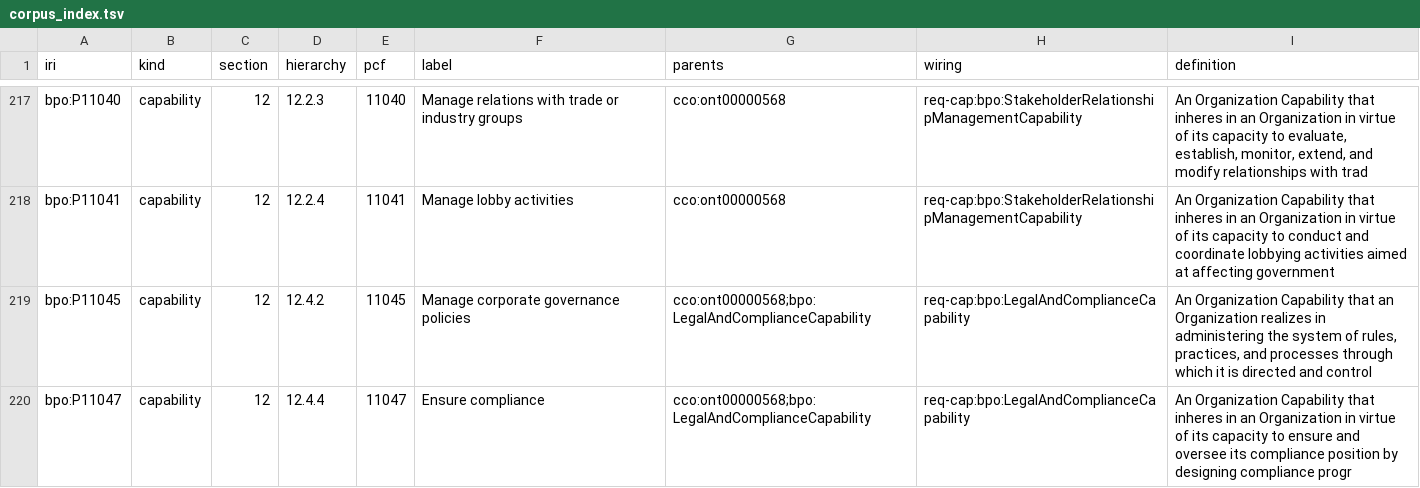
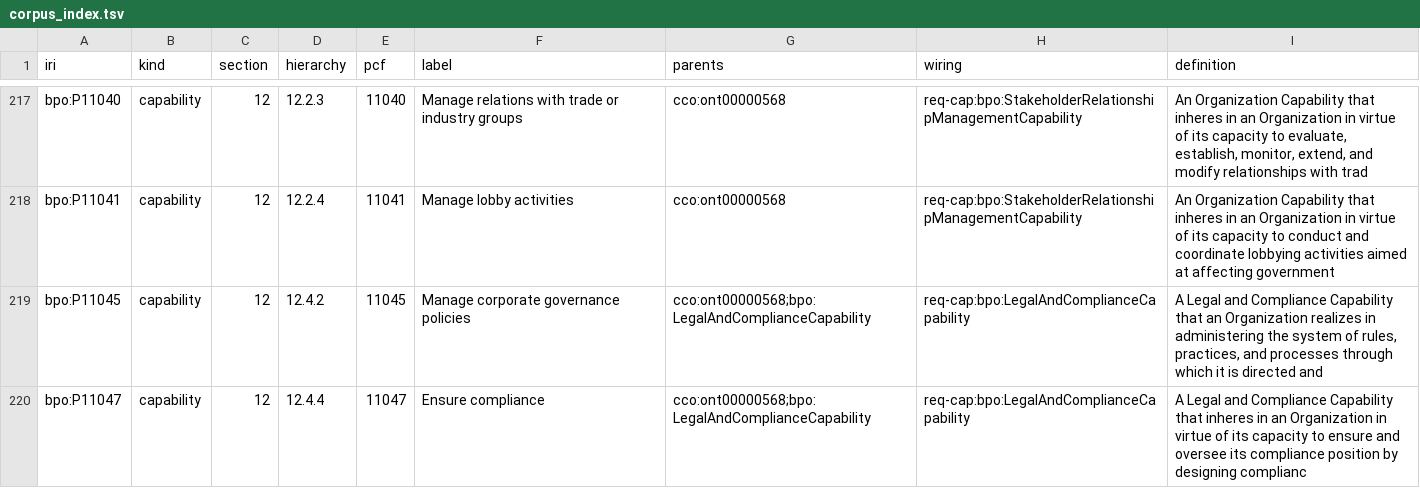
Before and after one commit to Skreen5hot/BusinessProcessOntology, a TSV file: ontology/index/corpus_index.tsv, drawn as a sheet; only a part is shown, gaps mark what is left out; the diff covers the shown part only.

```diff
--- a/ontology/index/corpus_index.tsv
+++ b/ontology/index/corpus_index.tsv
@@ -218,3 +218,3 @@ bpo:P11040	capability	12	12.2.3	11040	Manage relations with trade or industry gr
 bpo:P11041	capability	12	12.2.4	11041	Manage lobby activities	cco:ont00000568	req-cap:bpo:StakeholderRelationshipManagementCapability	An Organization Capability that inheres in an Organization in virtue of its capacity to conduct and coordinate lobbying activities aimed at affecting government
-bpo:P11045	capability	12	12.4.2	11045	Manage corporate governance policies	cco:ont00000568;bpo:LegalAndComplianceCapability	req-cap:bpo:LegalAndComplianceCapability	An Organization Capability that an Organization realizes in administering the system of rules, practices, and processes through which it is directed and control
-bpo:P11047	capability	12	12.4.4	11047	Ensure compliance	cco:ont00000568;bpo:LegalAndComplianceCapability	req-cap:bpo:LegalAndComplianceCapability	An Organization Capability that inheres in an Organization in virtue of its capacity to ensure and oversee its compliance position by designing compliance progr
+bpo:P11045	capability	12	12.4.2	11045	Manage corporate governance policies	cco:ont00000568;bpo:LegalAndComplianceCapability	req-cap:bpo:LegalAndComplianceCapability	A Legal and Compliance Capability that an Organization realizes in administering the system of rules, practices, and processes through which it is directed and
+bpo:P11047	capability	12	12.4.4	11047	Ensure compliance	cco:ont00000568;bpo:LegalAndComplianceCapability	req-cap:bpo:LegalAndComplianceCapability	A Legal and Compliance Capability that inheres in an Organization in virtue of its capacity to ensure and oversee its compliance position by designing complianc
```
Also changed, not shown: 10 edited cells elsewhere in this file, 7 other files.
